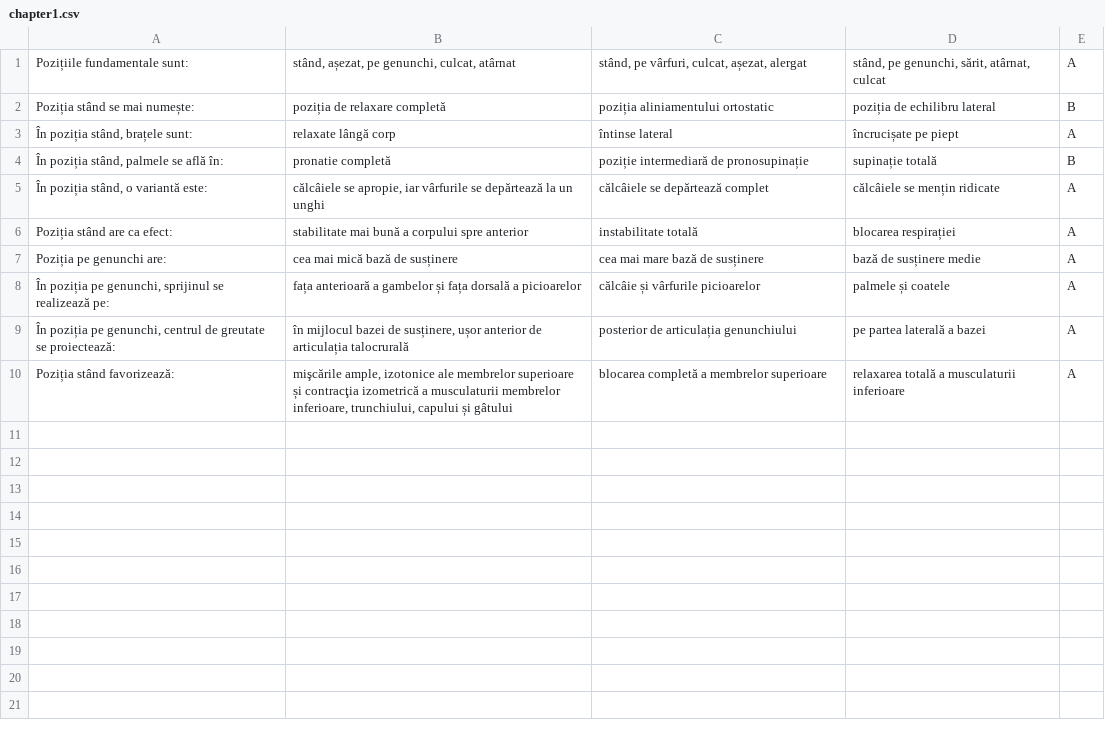
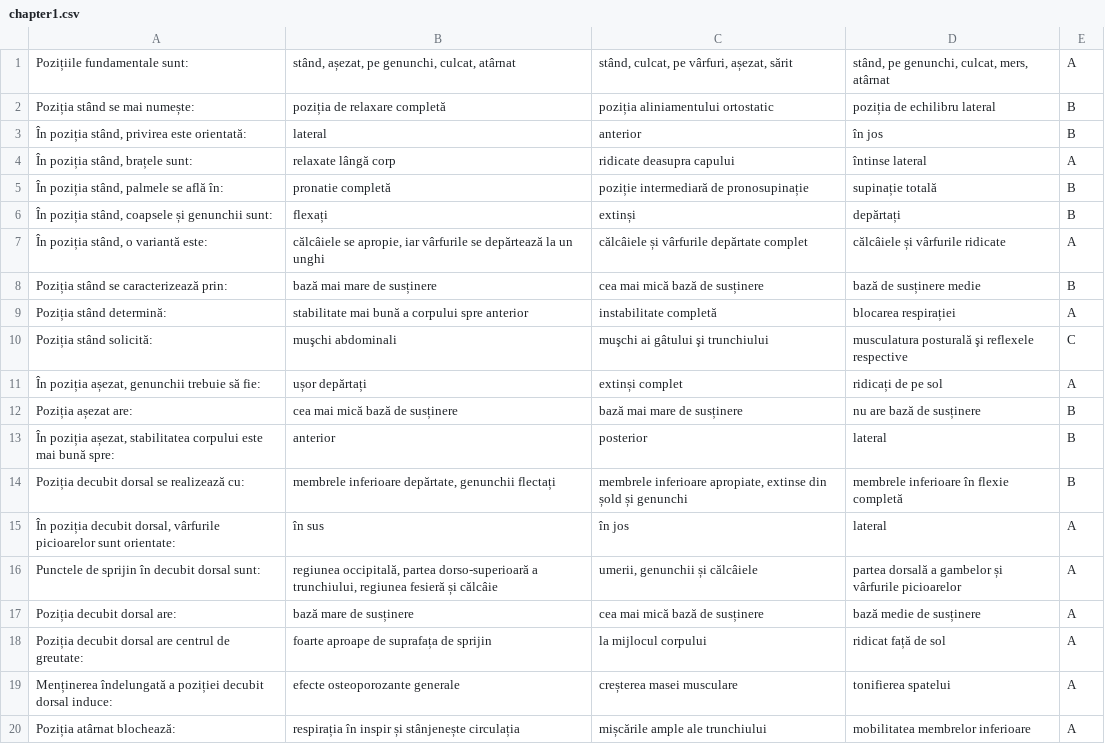
Before and after one commit to Daniel-MN/quizz-app, a CSV file: chapter1.csv, drawn as a sheet.

Commit message:
Changed again the questions

```diff
--- a/chapter1.csv
+++ b/chapter1.csv
@@ -1,10 +1,20 @@
-Pozițiile fundamentale sunt:;stând, așezat, pe genunchi, culcat, atârnat;stând, pe vârfuri, culcat, așezat, alergat;stând, pe genunchi, sărit, atârnat, culcat;A
+Pozițiile fundamentale sunt:;stând, așezat, pe genunchi, culcat, atârnat;stând, culcat, pe vârfuri, așezat, sărit;stând, pe genunchi, culcat, mers, atârnat;A
 Poziția stând se mai numește:;poziția de relaxare completă;poziția aliniamentului ortostatic;poziția de echilibru lateral;B
-În poziția stând, brațele sunt:;relaxate lângă corp;întinse lateral;încrucișate pe piept;A
+În poziția stând, privirea este orientată:;lateral;anterior;în jos;B
+În poziția stând, brațele sunt:;relaxate lângă corp;ridicate deasupra capului;întinse lateral;A
 În poziția stând, palmele se află în:;pronatie completă;poziție intermediară de pronosupinație;supinație totală;B
-În poziția stând, o variantă este:;călcâiele se apropie, iar vârfurile se depărtează la un unghi;călcâiele se depărtează complet;călcâiele se mențin ridicate;A
-Poziția stând are ca efect:;stabilitate mai bună a corpului spre anterior;instabilitate totală;blocarea respirației;A
-Poziția pe genunchi are:;cea mai mică bază de susținere;cea mai mare bază de susținere;bază de susținere medie;A
-În poziția pe genunchi, sprijinul se realizează pe:;fața anterioară a gambelor și fața dorsală a picioarelor;călcâie și vârfurile picioarelor;palmele și coatele;A
-În poziția pe genunchi, centrul de greutate se proiectează:;în mijlocul bazei de susținere, ușor anterior de articulația talocrurală;posterior de articulația genunchiului;pe partea laterală a bazei;A
-Poziția stând favorizează:;mişcările ample, izotonice ale membrelor superioare și contracţia izometrică a musculaturii membrelor inferioare, trunchiului, capului și gâtului;blocarea completă a membrelor superioare;relaxarea totală a musculaturii inferioare;A
+În poziția stând, coapsele și genunchii sunt:;flexați;extinși;depărtați;B
+În poziția stând, o variantă este:;călcâiele se apropie, iar vârfurile se depărtează la un unghi;călcâiele și vârfurile depărtate complet;călcâiele și vârfurile ridicate;A
+Poziția stând se caracterizează prin:;bază mai mare de susținere;cea mai mică bază de susținere;bază de susținere medie;B
+Poziția stând determină:;stabilitate mai bună a corpului spre anterior;instabilitate completă;blocarea respirației;A
+Poziția stând solicită:;muşchi abdominali;muşchi ai gâtului şi trunchiului;musculatura posturală şi reflexele respective;C
+În poziția așezat, genunchii trebuie să fie:;ușor depărtați;extinși complet;ridicați de pe sol;A
+Poziția așezat are:;cea mai mică bază de susținere;bază mai mare de susținere;nu are bază de susținere;B
+În poziția așezat, stabilitatea corpului este mai bună spre:;anterior;posterior;lateral;B
+Poziția decubit dorsal se realizează cu:;membrele inferioare depărtate, genunchii flectați;membrele inferioare apropiate, extinse din șold și genunchi;membrele inferioare în flexie completă;B
+În poziția decubit dorsal, vârfurile picioarelor sunt orientate:;în sus;în jos;lateral;A
+Punctele de sprijin în decubit dorsal sunt:;regiunea occipitală, partea dorso-superioară a trunchiului, regiunea fesieră și călcâie;umerii, genunchii și călcâiele;partea dorsală a gambelor și vârfurile picioarelor;A
+Poziția decubit dorsal are:;bază mare de susținere;cea mai mică bază de susținere;bază medie de susținere;A
+Poziția decubit dorsal are centrul de greutate:;foarte aproape de suprafața de sprijin;la mijlocul corpului;ridicat față de sol;A
+Menținerea îndelungată a poziției decubit dorsal induce:;efecte osteoporozante generale;creșterea masei musculare;tonifierea spatelui;A
+Poziția atârnat blochează:;respirația în inspir și stânjenește circulația;mișcările ample ale trunchiului;mobilitatea membrelor inferioare;A
```
